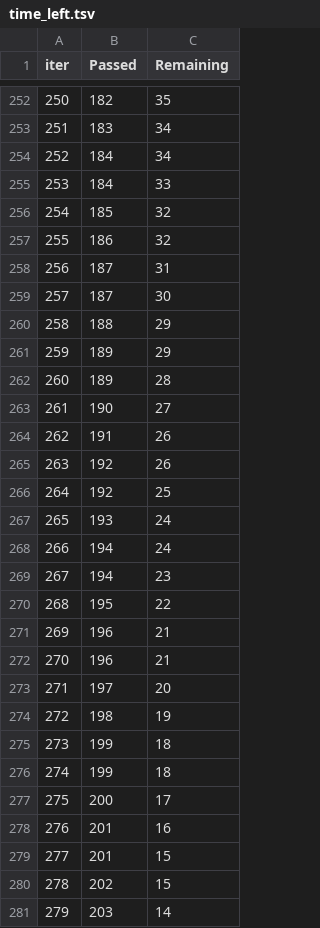
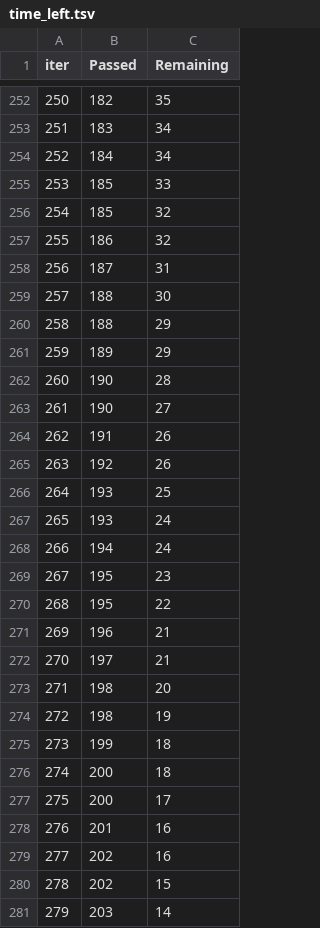
Before and after one commit to Vadera007/Formula_1, a TSV file: catboost_info/time_left.tsv, drawn as a sheet; only a part is shown, gaps mark what is left out; removed rows and columns are numbered as before the commit, all else as after; the diff covers the shown part only; the diff names each change by its address in the sheet, - before the commit and + after, or states it on an @@ line.

```diff
--- a/catboost_info/time_left.tsv
+++ b/catboost_info/time_left.tsv
@@ column A (iter) renumbered between rows 25 and 300 @@
-B255 (Passed): 184
+B255 (Passed): 185
-B259 (Passed): 187
+B259 (Passed): 188
-B262 (Passed): 189
+B262 (Passed): 190
-B266 (Passed): 192
+B266 (Passed): 193
-B269 (Passed): 194
+B269 (Passed): 195
-row 272: 270 | 196 | 21
-C272 (Remaining): 20
+C272 (Remaining): 21
+row 273: 271 | 198 | 20
-B276 (Passed): 199
+B276 (Passed): 200
-row 279: 277 | 201 | 15
+row 279: 277 | 202 | 16
```
Also changed, not shown: 15 added rows, 15 removed rows and 77 edited cells elsewhere in this file, 4 other files.
